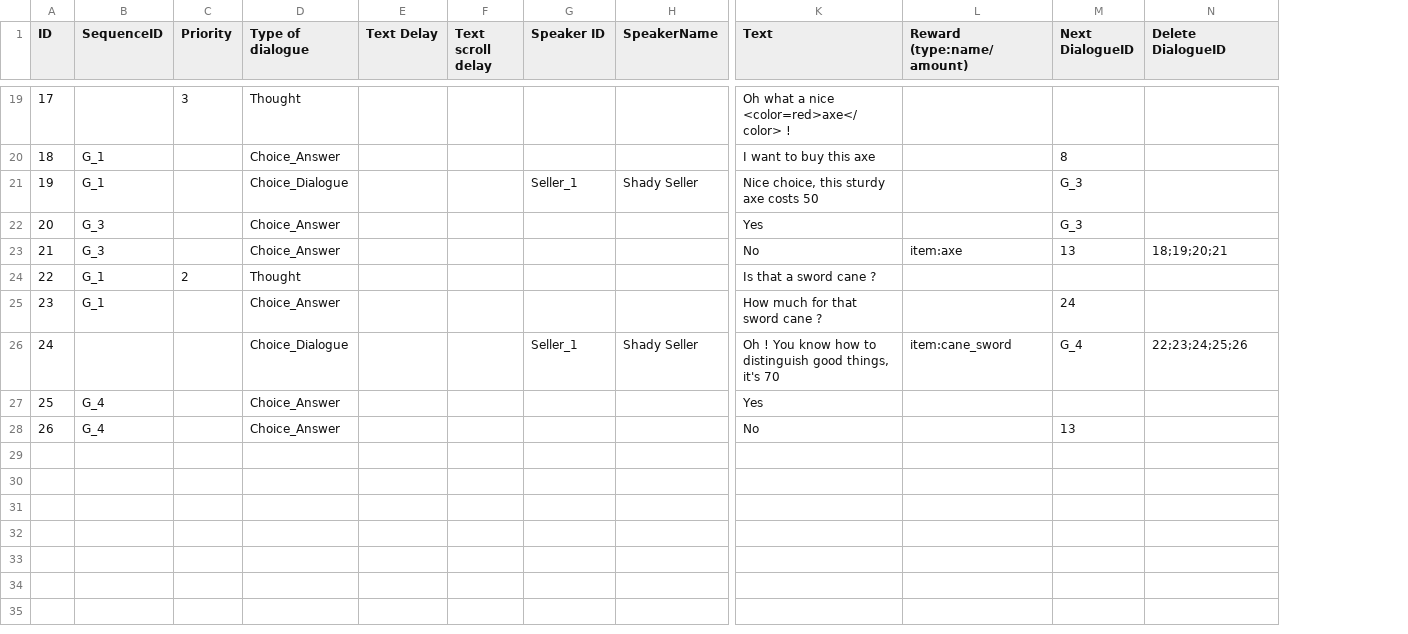
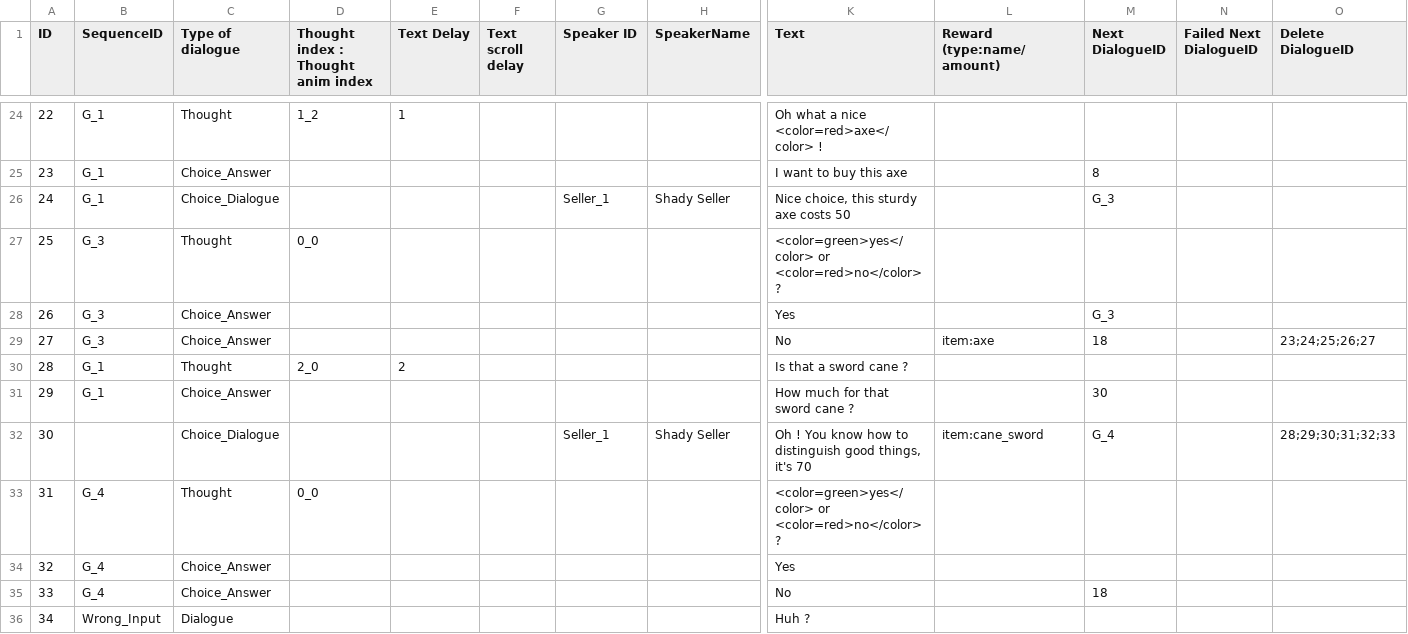
Before and after one commit to pemdora/dugeoncrawlerGJ, a TSV file: Assets/Resources/dialogues.tsv, drawn as a sheet; only a part is shown, gaps mark what is left out; removed rows and columns are numbered as before the commit, all else as after; rows hold the shown columns only; the diff covers the shown part only; the diff names each change by its address in the sheet, - before the commit and + after, or states it on an @@ line.

Commit message:
Dialogue in progress

```diff
--- a/Assets/Resources/dialogues.tsv
+++ b/Assets/Resources/dialogues.tsv
-column C (Priority), rows 19-24: 3 |  |  |  |  | 2
+column D, row 1: Thought index : Thought anim index; row 24: 1_2; row 30: 2_0
+column N (Failed Next DialogueID), empty
@@ column A (ID) renumbered between rows 6 and 35 @@
-B24 (SequenceID): (empty)
+B24 (SequenceID): G_1
-E24 (Text Delay): (empty)
+E24 (Text Delay): 1
+row 27: 25 | G_3 | Thought | 0_0 |  |  |  |  | <color=green>yes</color> or <color=red>no</color> ?
-M29 (Next DialogueID): 13
+M29 (Next DialogueID): 18
-O29 (Delete DialogueID): 18;19;20;21
+O29 (Delete DialogueID): 23;24;25;26;27
-E30 (Text Delay): (empty)
+E30 (Text Delay): 2
-M31 (Next DialogueID): 24
+M31 (Next DialogueID): 30
-O32 (Delete DialogueID): 22;23;24;25;26
+O32 (Delete DialogueID): 28;29;30;31;32;33
+row 33: 31 | G_4 | Thought | 0_0 |  |  |  |  | <color=green>yes</color> or <color=red>no</color> ?
-M35 (Next DialogueID): 13
+M35 (Next DialogueID): 18
+row 36: 34 | Wrong_Input | Dialogue |  |  |  |  |  | Huh ?
```
Also changed, not shown: 6 added rows, 1 removed row and 21 edited cells elsewhere in this file, 28 other files.
